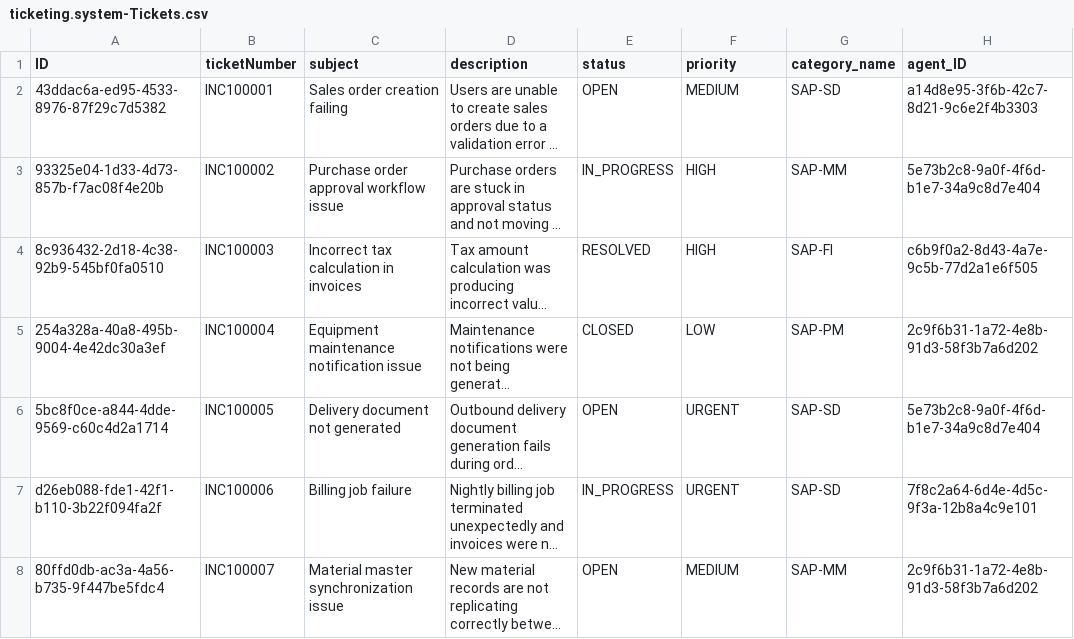
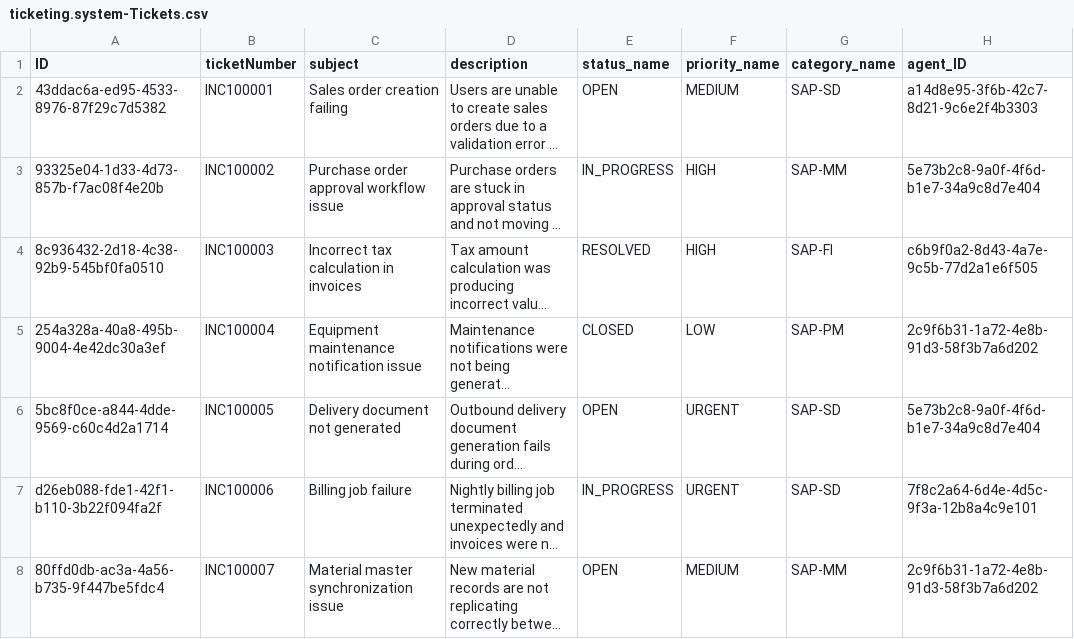
Before and after one commit to nebiacn/fy26-q4-btpcapbootcamp-exercise1-ticketing-system, a CSV file: db/data/ticketing.system-Tickets.csv, drawn as a sheet; long unchanged cells end in …; the diff names each change by its address in the sheet, - before the commit and + after, or states it on an @@ line.

```diff
--- a/db/data/ticketing.system-Tickets.csv
+++ b/db/data/ticketing.system-Tickets.csv
-E1: status
+E1: status_name
-F1: priority
+F1: priority_name
```
Also changed, not shown: 7 other files.
